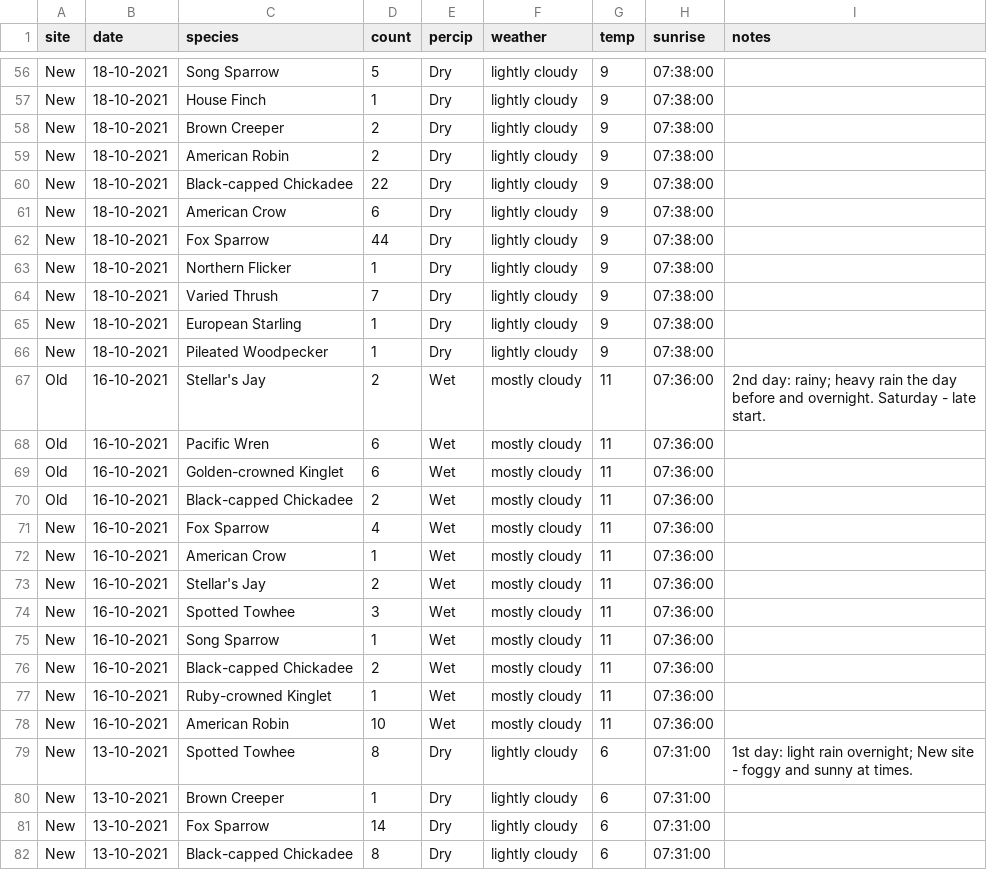
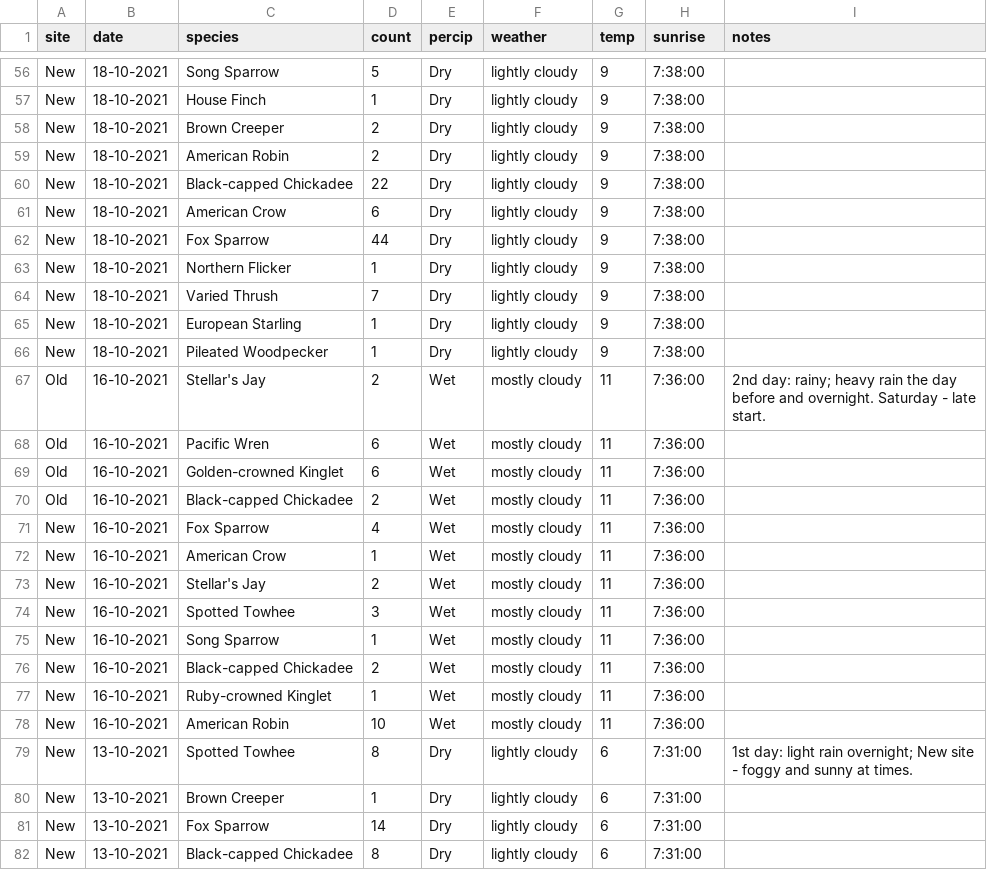
Before and after one commit to tmall119/Biol427, a CSV file: raw data/B427fielddata_raw.csv, drawn as a sheet; only a part is shown, gaps mark what is left out; the diff covers the shown part only; the diff names each change by its address in the sheet, - before the commit and + after, or states it on an @@ line.

```diff
--- a/raw data/B427fielddata_raw.csv
+++ b/raw data/B427fielddata_raw.csv
-H56:H66 (sunrise): 07:38:00
+H56:H66 (sunrise): 7:38:00
-H67:H78 (sunrise): 07:36:00
+H67:H78 (sunrise): 7:36:00
-H79:H82 (sunrise): 07:31:00
+H79:H82 (sunrise): 7:31:00
```
Also changed, not shown: 72 edited cells elsewhere in this file, tidy data/B427fielddata_tidy.csv, 3 other files.
